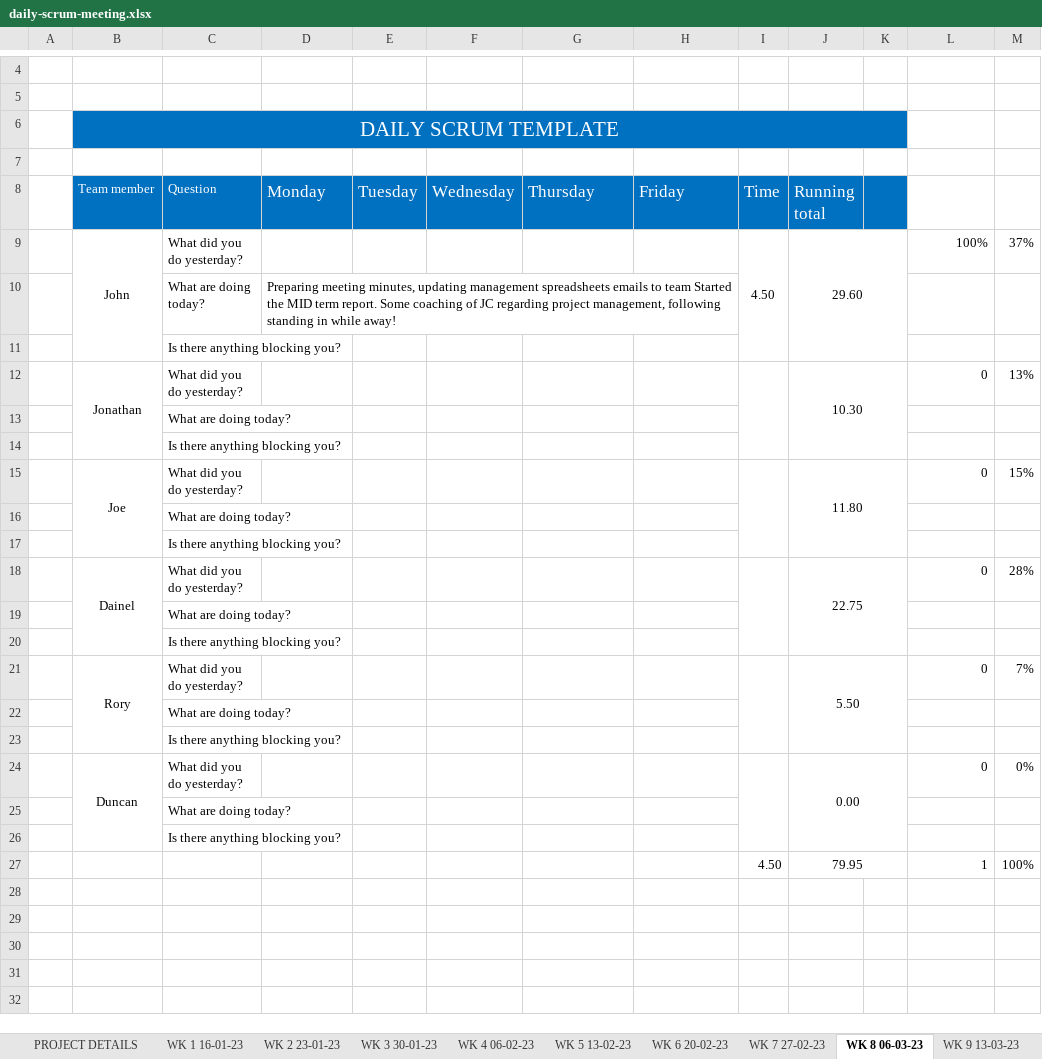
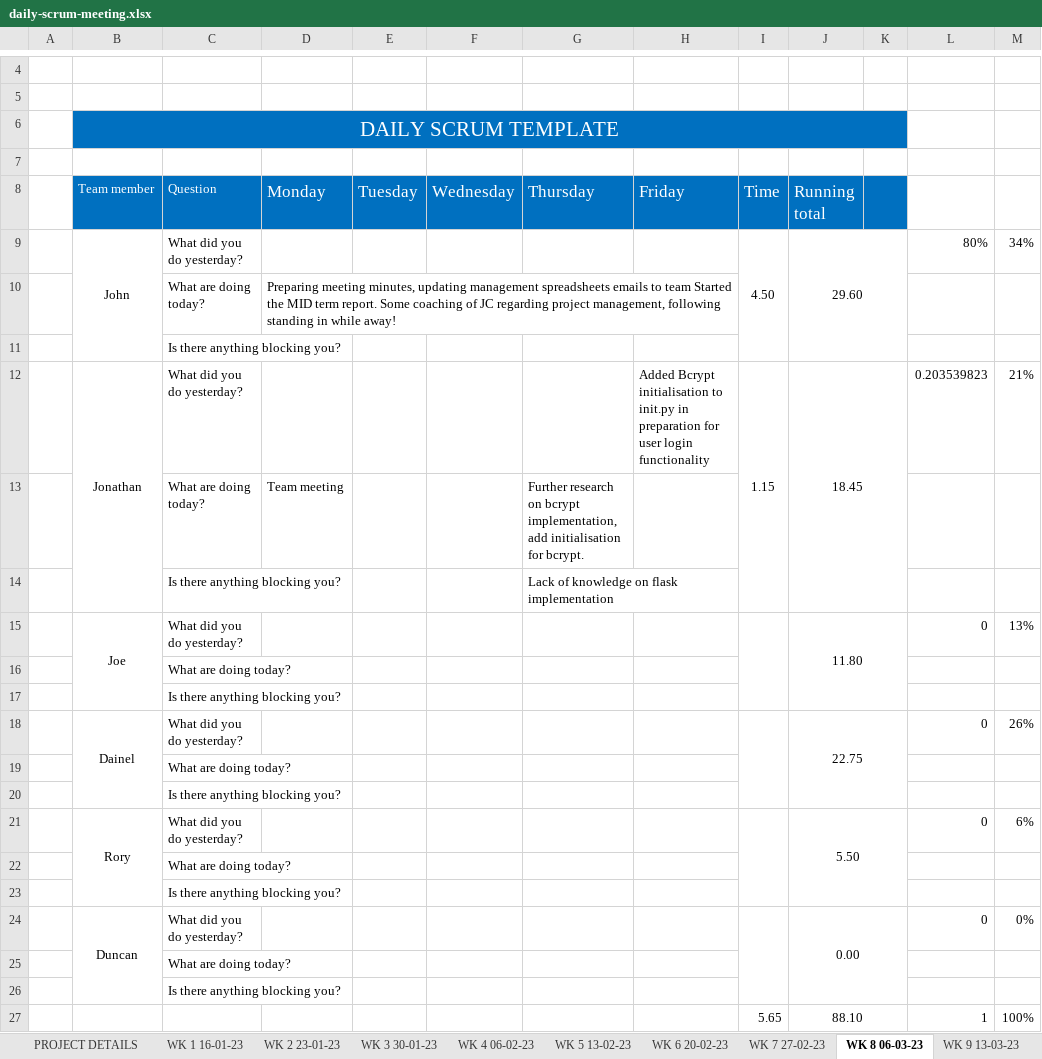
Before and after one commit to JBLACK2889/MENS-SHED-SOC09109, an Excel workbook: Documentation/daily-scrum-meeting.xlsx, sheet WK 8 06-03-23, drawn as a sheet; only a part is shown, gaps mark what is left out; values as stored, in another font and other column widths than the file's, no borders; removed rows and columns are numbered as before the commit, all else as after; the diff names each change by its address in the sheet, - before the commit and + after, or states it on an @@ line.

```diff
--- a/Documentation/daily-scrum-meeting.xlsx (sheet WK 8 06-03-23)
+++ b/Documentation/daily-scrum-meeting.xlsx (sheet WK 8 06-03-23)
-L9: 100%
+L9: 80%
-M9: 37%
+M9: 34%
+row 12:  | Jonathan | What did you do yesterday? |  |  |  |  | Added Bcrypt initialisation to init.py in preparation for user login functionality | 1.15 | 18.45 |  | 0.203539823 | 21%
+row 13:  |  | What are doing today? | Team meeting |  |  | Further research on bcrypt implementation, add initialisation for bcrypt.
+row 14:  |  | Is there anything blocking you? |  |  |  | Lack of knowledge on flask implementation
-B15 (Team member): Jonathan
+B15 (Team member): Joe
-J15 (Running total): 10.30
+J15 (Running total): 11.80
-row 15:  | Joe | What did you do yesterday? |  |  |  |  |  |  | 11.80 |  | 0 | 15%
+row 18:  | Dainel | What did you do yesterday? |  |  |  |  |  |  | 22.75 |  | 0 | 26%
-row 18:  | Dainel | What did you do yesterday? |  |  |  |  |  |  | 22.75 |  | 0 | 28%
-row 19:  |  | What are doing today?
-row 20:  |  | Is there anything blocking you?
-M21: 7%
+M21: 6%
-I27 (Time): 4.50
+I27 (Time): 5.65
-J27 (Running total): 79.95
+J27 (Running total): 88.10
```
Also changed, not shown: sheet WK 6 20-02-23, sheet WK 7 27-02-23, sheet WK 2 23-01-23, sheet WK 5 13-02-23, sheet WK 9 13-03-23, sheet WK 3 30-01-23, 1 more sheet, formulas that keep their value, Documentation/Contribution.xlsx, 3 other files.
